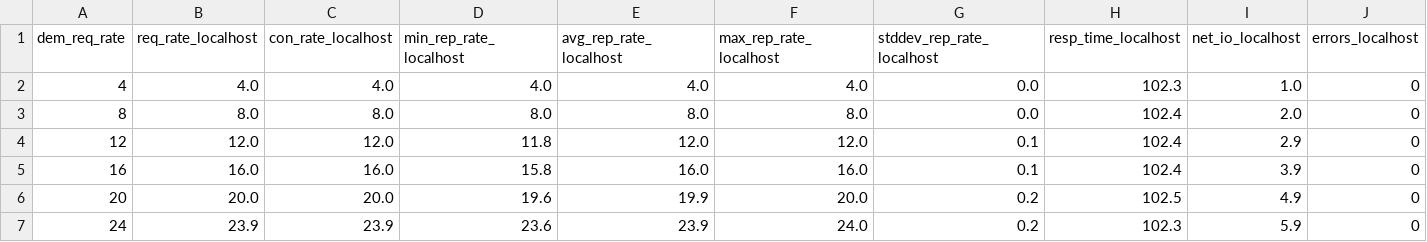
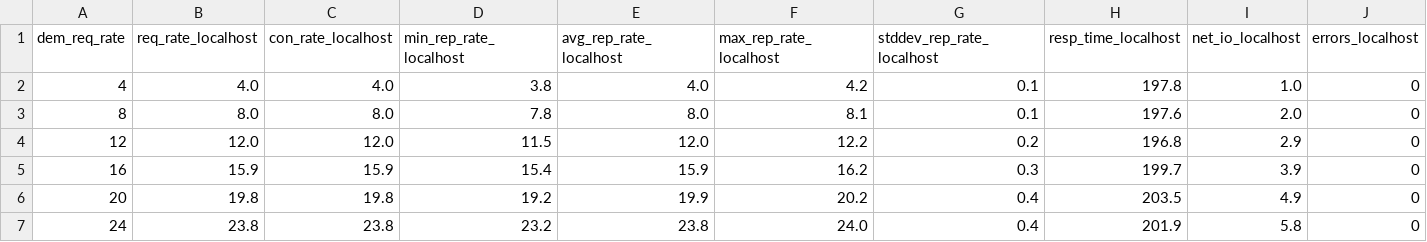
Before and after one commit to mmcgrana/ruby-webserver-test, a TSV file: results/puma-sleep-pg.tsv, drawn as a sheet; only a part is shown; the diff covers the shown part only.

Commit message:
more results

```diff
--- a/results/puma-sleep-pg.tsv
+++ b/results/puma-sleep-pg.tsv
@@ -1,7 +1,7 @@
 dem_req_rate	req_rate_localhost	con_rate_localhost	min_rep_rate_localhost	avg_rep_rate_localhost	max_rep_rate_localhost	stddev_rep_rate_localhost	resp_time_localhost	net_io_localhost	errors_localhost
-4	4.0	4.0	4.0	4.0	4.0	0.0	102.3	1.0	0
-8	8.0	8.0	8.0	8.0	8.0	0.0	102.4	2.0	0
-12	12.0	12.0	11.8	12.0	12.0	0.1	102.4	2.9	0
-16	16.0	16.0	15.8	16.0	16.0	0.1	102.4	3.9	0
-20	20.0	20.0	19.6	19.9	20.0	0.2	102.5	4.9	0
-24	23.9	23.9	23.6	23.9	24.0	0.2	102.3	5.9	0
+4	4.0	4.0	3.8	4.0	4.2	0.1	197.8	1.0	0
+8	8.0	8.0	7.8	8.0	8.1	0.1	197.6	2.0	0
+12	12.0	12.0	11.5	12.0	12.2	0.2	196.8	2.9	0
+16	15.9	15.9	15.4	15.9	16.2	0.3	199.7	3.9	0
+20	19.8	19.8	19.2	19.9	20.2	0.4	203.5	4.9	0
+24	23.8	23.8	23.2	23.8	24.0	0.4	201.9	5.8	0
```
Also changed, not shown: 78 edited cells elsewhere in this file, results/puma-sleep-ruby.tsv, 9 other files.
